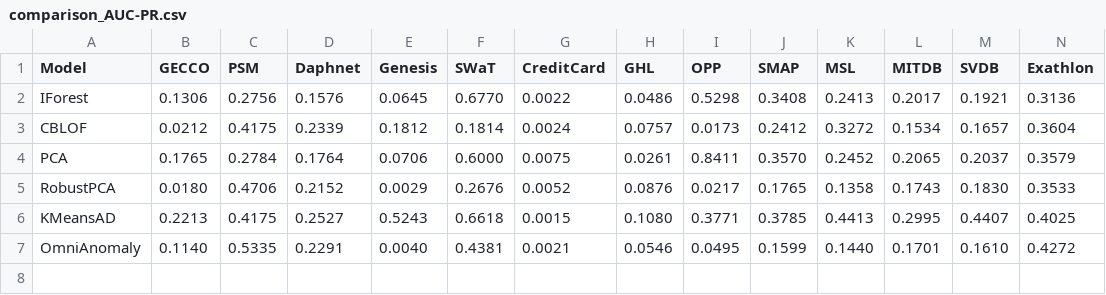
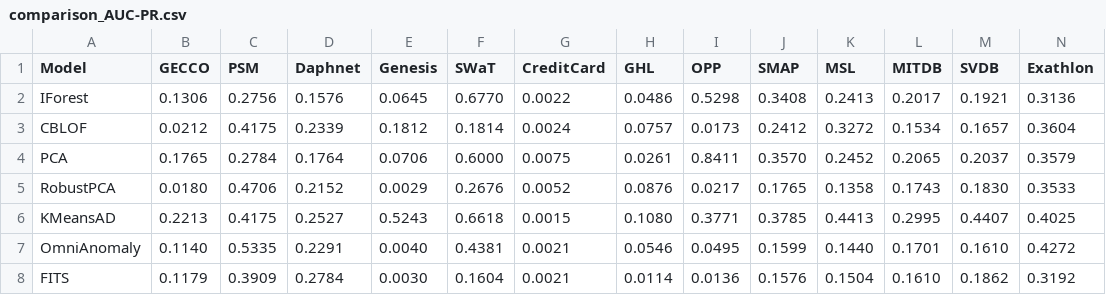
Before and after one commit to CellerCity/TSB-AD-M_Anomaly_Detection, a CSV file: compiled_results/comparison_AUC-PR.csv, drawn as a sheet; only a part is shown; rows hold the shown columns only; the diff names each change by its address in the sheet, - before the commit and + after, or states it on an @@ line.

```diff
--- a/compiled_results/comparison_AUC-PR.csv
+++ b/compiled_results/comparison_AUC-PR.csv
+row 8: FITS | 0.1179 | 0.3909 | 0.2784 | 0.0030 | 0.1604 | 0.0021 | 0.0114 | 0.0136 | 0.1576 | 0.1504 | 0.1610 | 0.1862 | 0.3192
```
Also changed, not shown: compiled_results/comparison_AUC-ROC.csv, compiled_results/comparison_Affiliation-F.csv, 67 other files.
